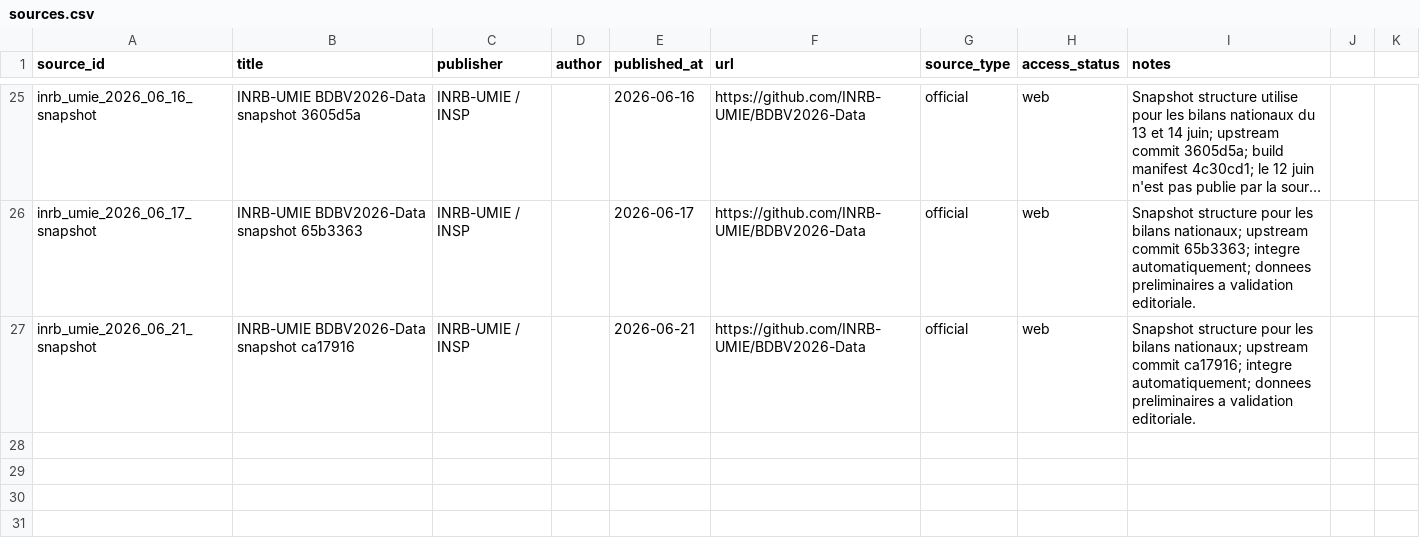
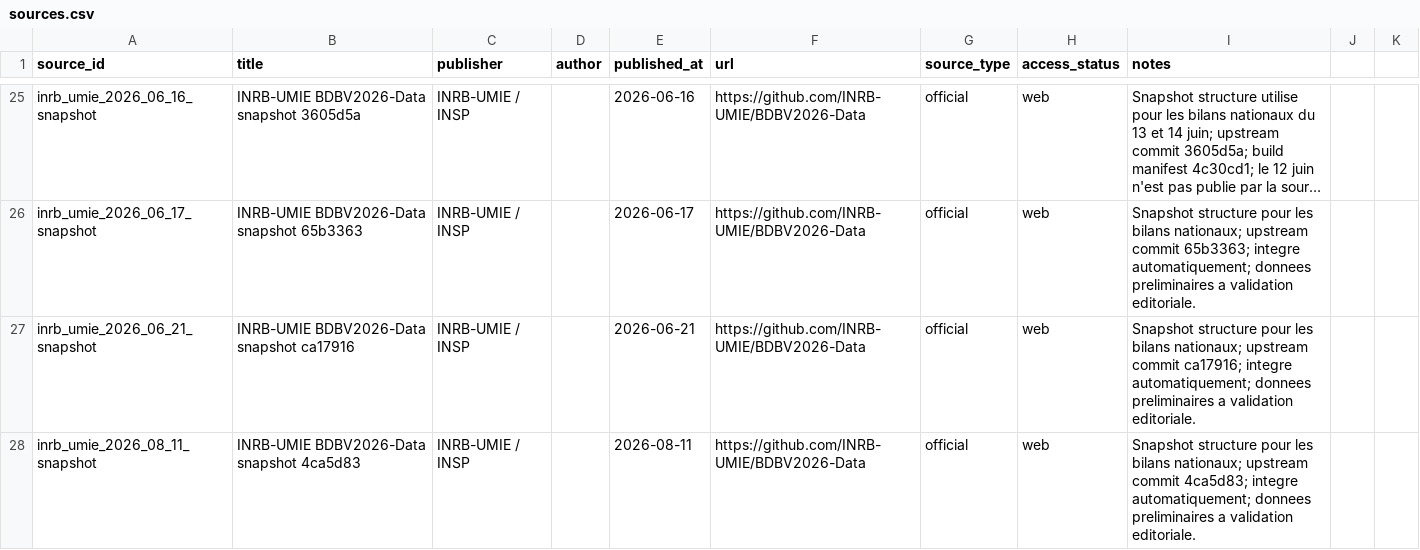
Before and after one commit to hericlibong/ebola, a CSV file: public/data/reference/sources.csv, drawn as a sheet; only a part is shown, gaps mark what is left out; long unchanged cells end in …; the diff names each change by its address in the sheet, - before the commit and + after, or states it on an @@ line.

```diff
--- a/public/data/reference/sources.csv
+++ b/public/data/reference/sources.csv
+row 28: inrb_umie_2026_08_11_snapshot | INRB-UMIE BDBV2026-Data snapshot 4ca5d83 | INRB-UMIE / INSP |  | 2026-08-11 | https://github.com/INRB-UMIE/BDBV2026-Data | official | web | Snapshot structure pour les bilans nationaux; upstream commit 4ca5d83; integre automatiquement; donnees preliminaires a validation editoriale.
```
Also changed, not shown: 2 other files.
